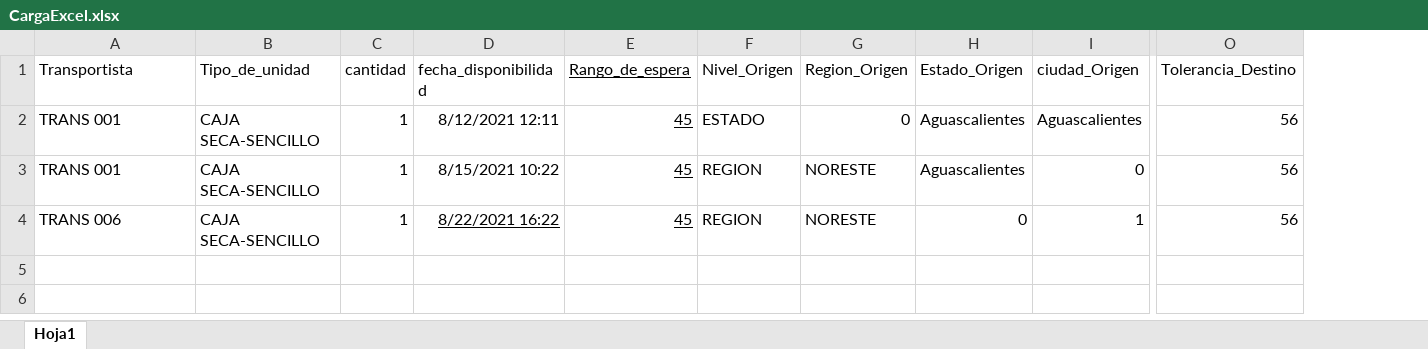
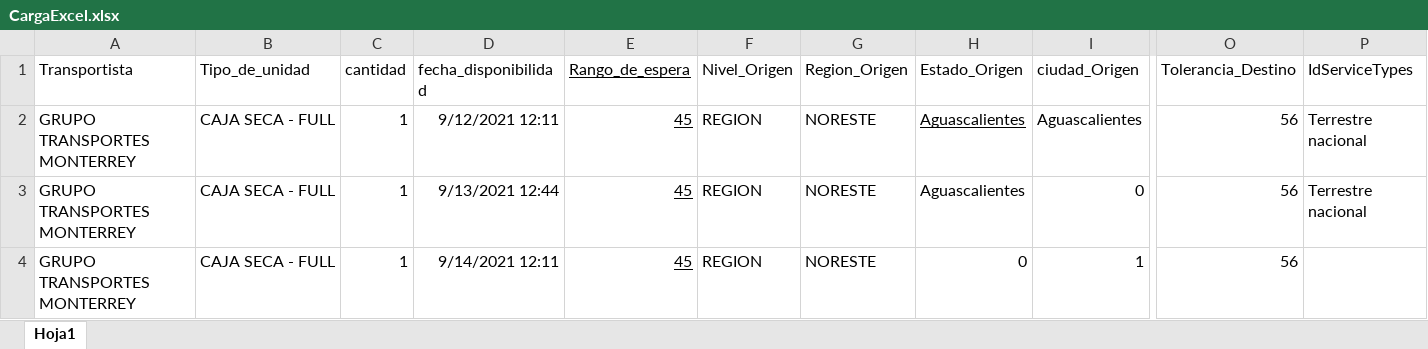
Before and after one commit to CONSISSBAntonio/KLS, an Excel workbook: KLS_WEB/KLS_WEB/wwwroot/Resources/LayoutOferta/CargaExcel.xlsx, sheet Hoja1, drawn as a sheet; only a part is shown, gaps mark what is left out; values as stored, in another font and other column widths than the file's, no borders; the diff names each change by its address in the sheet, - before the commit and + after, or states it on an @@ line.

```diff
--- a/KLS_WEB/KLS_WEB/wwwroot/Resources/LayoutOferta/CargaExcel.xlsx (sheet Hoja1)
+++ b/KLS_WEB/KLS_WEB/wwwroot/Resources/LayoutOferta/CargaExcel.xlsx (sheet Hoja1)
+column P (IdServiceTypes), rows 2-3: Terrestre nacional | Terrestre nacional
-A2:A3 (Transportista): TRANS 001
+A2:A3 (Transportista): GRUPO TRANSPORTES MONTERREY
-B2:B4 (Tipo_de_unidad): CAJA SECA-SENCILLO
+B2:B4 (Tipo_de_unidad): CAJA SECA - FULL
-D2 (fecha_disponibilidad): 8/12/2021 12:11
+D2 (fecha_disponibilidad): 9/12/2021 12:11
-F2 (Nivel_Origen): ESTADO
+F2 (Nivel_Origen): REGION
-G2 (Region_Origen): 0
+G2 (Region_Origen): NORESTE
-H2 underline: off
+H2 underline: on
-D3 (fecha_disponibilidad): 8/15/2021 10:22
+D3 (fecha_disponibilidad): 9/13/2021 12:44
-A4 (Transportista): TRANS 006
+A4 (Transportista): GRUPO TRANSPORTES MONTERREY
-D4 (fecha_disponibilidad): 8/22/2021 16:22
+D4 (fecha_disponibilidad): 9/14/2021 12:11
-D4 underline: on
+D4 underline: off
```
Also changed, not shown: 4 other files.
